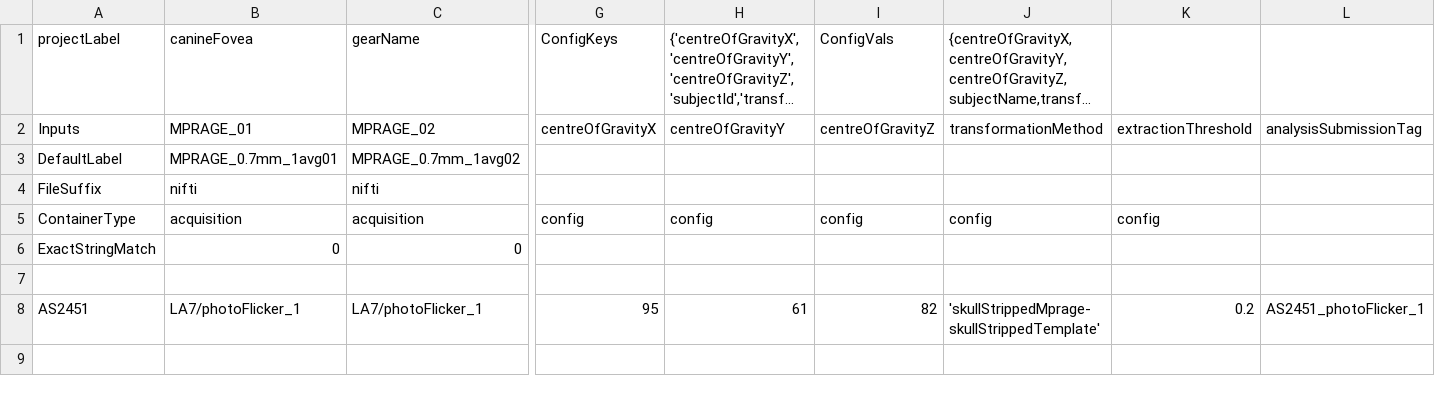
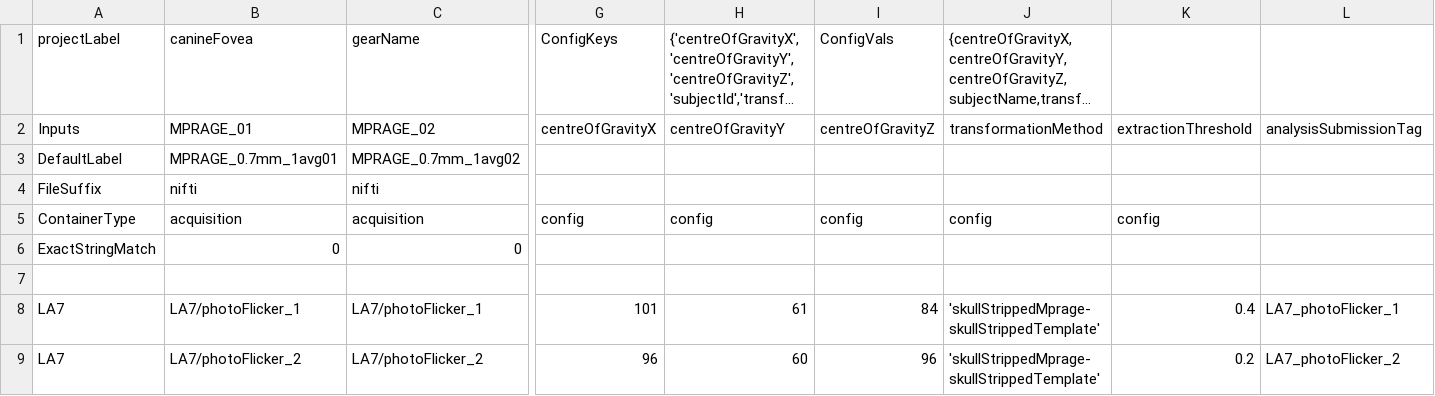
Before and after one commit to gkaguirrelab/mriLDOGAnalysis, a CSV file: submitGears/newScripts/ldogStructParams.csv, drawn as a sheet; only a part is shown, gaps mark what is left out; long unchanged cells end in …; rows hold the shown columns only; the diff names each change by its address in the sheet, - before the commit and + after, or states it on an @@ line.

Commit message:
Set up gears for new measurements

```diff
--- a/submitGears/newScripts/ldogStructParams.csv
+++ b/submitGears/newScripts/ldogStructParams.csv
-A8: AS2451
+A8: LA7
-G8: 95
+G8: 101
-I8: 82
+I8: 84
-K8: 0.2
+K8: 0.4
-L8: AS2451_photoFlicker_1
+L8: LA7_photoFlicker_1
+row 9: LA7 | LA7/photoFlicker_2 | LA7/photoFlicker_2 | 96 | 60 | 96 | 'skullStrippedMprage-skullStrippedTemplate' | 0.2 | LA7_photoFlicker_2
```
Also changed, not shown: 2 other files.
